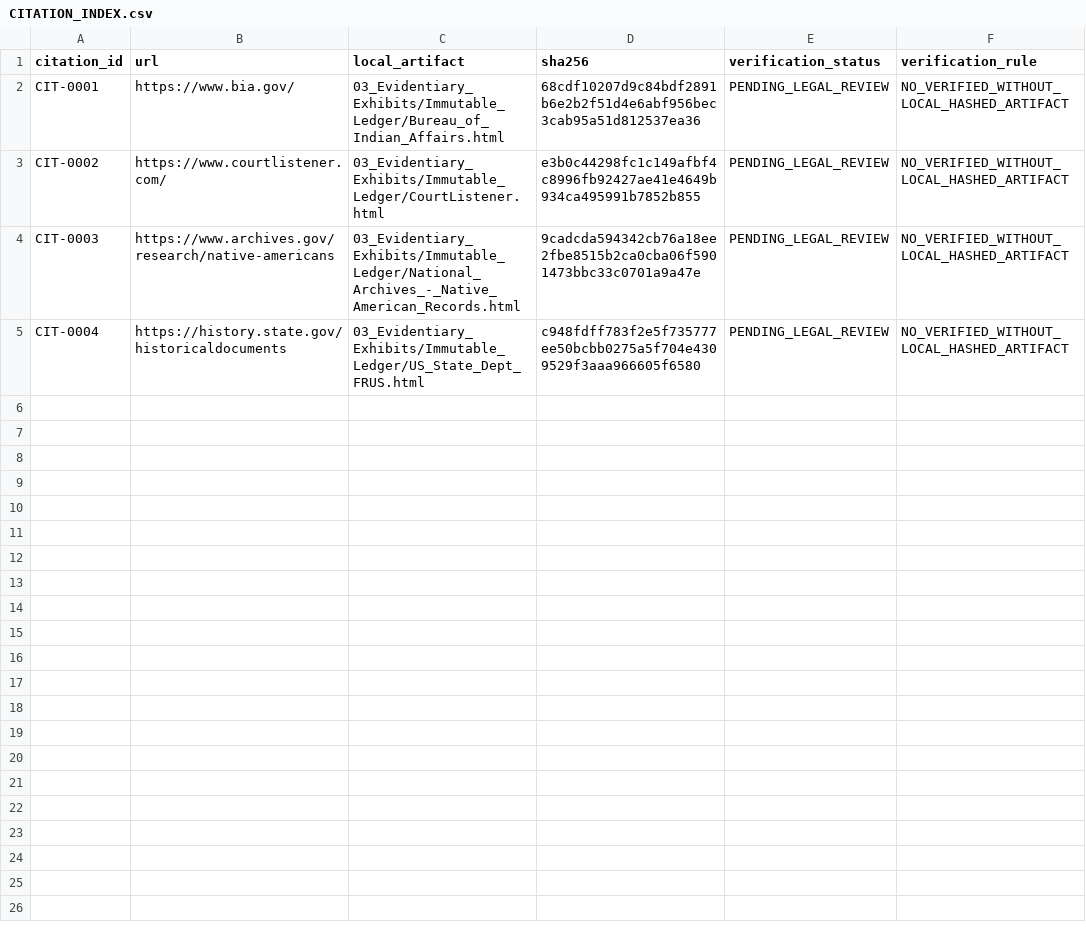
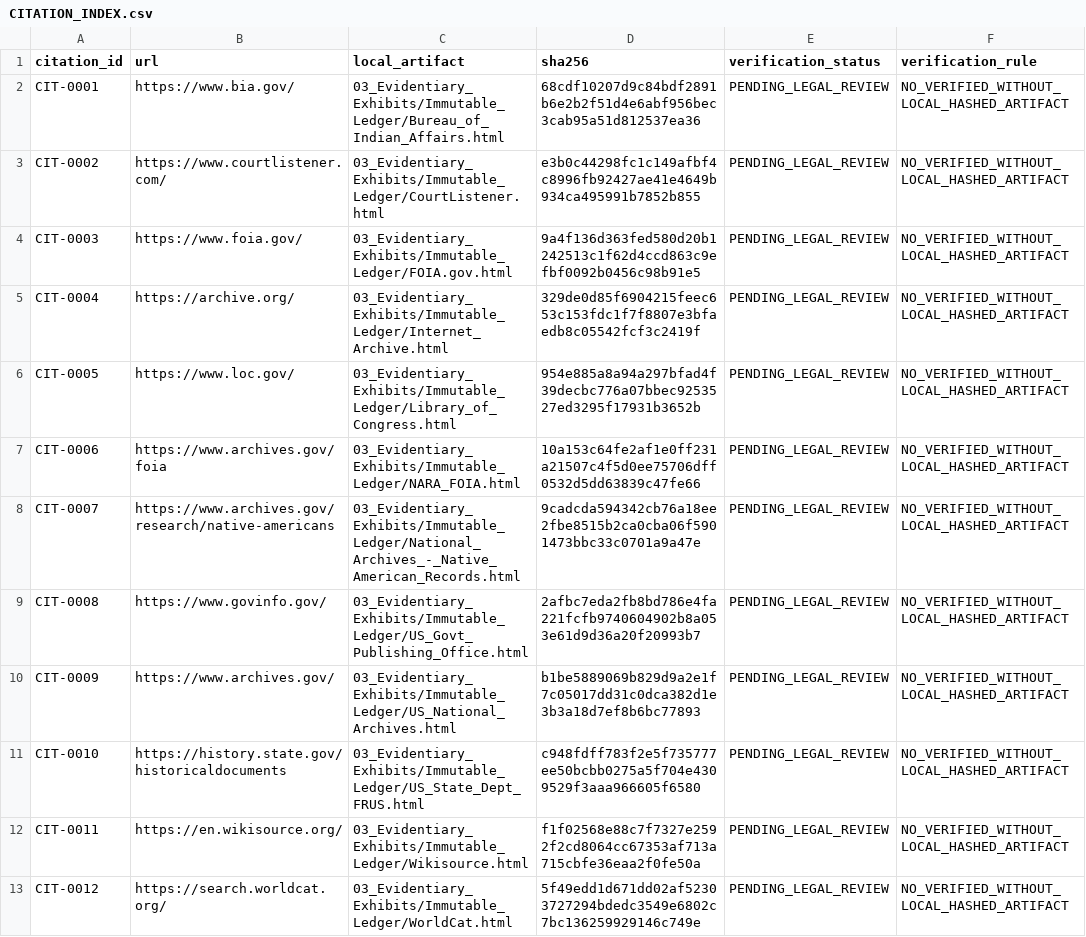
Before and after one commit to GlobalRestitutionAlliance/turtle-island-us-me-passamaquoddy-tribe-pleasant-point-master-litigation, a CSV file: 03_Evidentiary_Exhibits/CITATION_INDEX.csv, drawn as a sheet.

Commit message:
Batch 2b: harvest expanded sources, citations, manifests

```diff
--- a/03_Evidentiary_Exhibits/CITATION_INDEX.csv
+++ b/03_Evidentiary_Exhibits/CITATION_INDEX.csv
@@ -3,3 +3,11 @@ CIT-0001,https://www.bia.gov/,03_Evidentiary_Exhibits/Immutable_Ledger/Bureau_of
 CIT-0002,https://www.courtlistener.com/,03_Evidentiary_Exhibits/Immutable_Ledger/CourtListener.html,e3b0c44298fc1c149afbf4c8996fb92427ae41e4649b934ca495991b7852b855,PENDING_LEGAL_REVIEW,NO_VERIFIED_WITHOUT_LOCAL_HASHED_ARTIFACT
-CIT-0003,https://www.archives.gov/research/native-americans,03_Evidentiary_Exhibits/Immutable_Ledger/National_Archives_-_Native_American_Records.html,9cadcda594342cb76a18ee2fbe8515b2ca0cba06f5901473bbc33c0701a9a47e,PENDING_LEGAL_REVIEW,NO_VERIFIED_WITHOUT_LOCAL_HASHED_ARTIFACT
-CIT-0004,https://history.state.gov/historicaldocuments,03_Evidentiary_Exhibits/Immutable_Ledger/US_State_Dept_FRUS.html,c948fdff783f2e5f735777ee50bcbb0275a5f704e4309529f3aaa966605f6580,PENDING_LEGAL_REVIEW,NO_VERIFIED_WITHOUT_LOCAL_HASHED_ARTIFACT
+CIT-0003,https://www.foia.gov/,03_Evidentiary_Exhibits/Immutable_Ledger/FOIA.gov.html,9a4f136d363fed580d20b1242513c1f62d4ccd863c9efbf0092b0456c98b91e5,PENDING_LEGAL_REVIEW,NO_VERIFIED_WITHOUT_LOCAL_HASHED_ARTIFACT
+CIT-0004,https://archive.org/,03_Evidentiary_Exhibits/Immutable_Ledger/Internet_Archive.html,329de0d85f6904215feec653c153fdc1f7f8807e3bfaedb8c05542fcf3c2419f,PENDING_LEGAL_REVIEW,NO_VERIFIED_WITHOUT_LOCAL_HASHED_ARTIFACT
+CIT-0005,https://www.loc.gov/,03_Evidentiary_Exhibits/Immutable_Ledger/Library_of_Congress.html,954e885a8a94a297bfad4f39decbc776a07bbec9253527ed3295f17931b3652b,PENDING_LEGAL_REVIEW,NO_VERIFIED_WITHOUT_LOCAL_HASHED_ARTIFACT
+CIT-0006,https://www.archives.gov/foia,03_Evidentiary_Exhibits/Immutable_Ledger/NARA_FOIA.html,10a153c64fe2af1e0ff231a21507c4f5d0ee75706dff0532d5dd63839c47fe66,PENDING_LEGAL_REVIEW,NO_VERIFIED_WITHOUT_LOCAL_HASHED_ARTIFACT
+CIT-0007,https://www.archives.gov/research/native-americans,03_Evidentiary_Exhibits/Immutable_Ledger/National_Archives_-_Native_American_Records.html,9cadcda594342cb76a18ee2fbe8515b2ca0cba06f5901473bbc33c0701a9a47e,PENDING_LEGAL_REVIEW,NO_VERIFIED_WITHOUT_LOCAL_HASHED_ARTIFACT
+CIT-0008,https://www.govinfo.gov/,03_Evidentiary_Exhibits/Immutable_Ledger/US_Govt_Publishing_Office.html,2afbc7eda2fb8bd786e4fa221fcfb9740604902b8a053e61d9d36a20f20993b7,PENDING_LEGAL_REVIEW,NO_VERIFIED_WITHOUT_LOCAL_HASHED_ARTIFACT
+CIT-0009,https://www.archives.gov/,03_Evidentiary_Exhibits/Immutable_Ledger/US_National_Archives.html,b1be5889069b829d9a2e1f7c05017dd31c0dca382d1e3b3a18d7ef8b6bc77893,PENDING_LEGAL_REVIEW,NO_VERIFIED_WITHOUT_LOCAL_HASHED_ARTIFACT
+CIT-0010,https://history.state.gov/historicaldocuments,03_Evidentiary_Exhibits/Immutable_Ledger/US_State_Dept_FRUS.html,c948fdff783f2e5f735777ee50bcbb0275a5f704e4309529f3aaa966605f6580,PENDING_LEGAL_REVIEW,NO_VERIFIED_WITHOUT_LOCAL_HASHED_ARTIFACT
+CIT-0011,https://en.wikisource.org/,03_Evidentiary_Exhibits/Immutable_Ledger/Wikisource.html,f1f02568e88c7f7327e2592f2cd8064cc67353af713a715cbfe36eaa2f0fe50a,PENDING_LEGAL_REVIEW,NO_VERIFIED_WITHOUT_LOCAL_HASHED_ARTIFACT
+CIT-0012,https://search.worldcat.org/,03_Evidentiary_Exhibits/Immutable_Ledger/WorldCat.html,5f49edd1d671dd02af52303727294bdedc3549e6802c7bc136259929146c749e,PENDING_LEGAL_REVIEW,NO_VERIFIED_WITHOUT_LOCAL_HASHED_ARTIFACT
```
Also changed, not shown: 32 other files.
